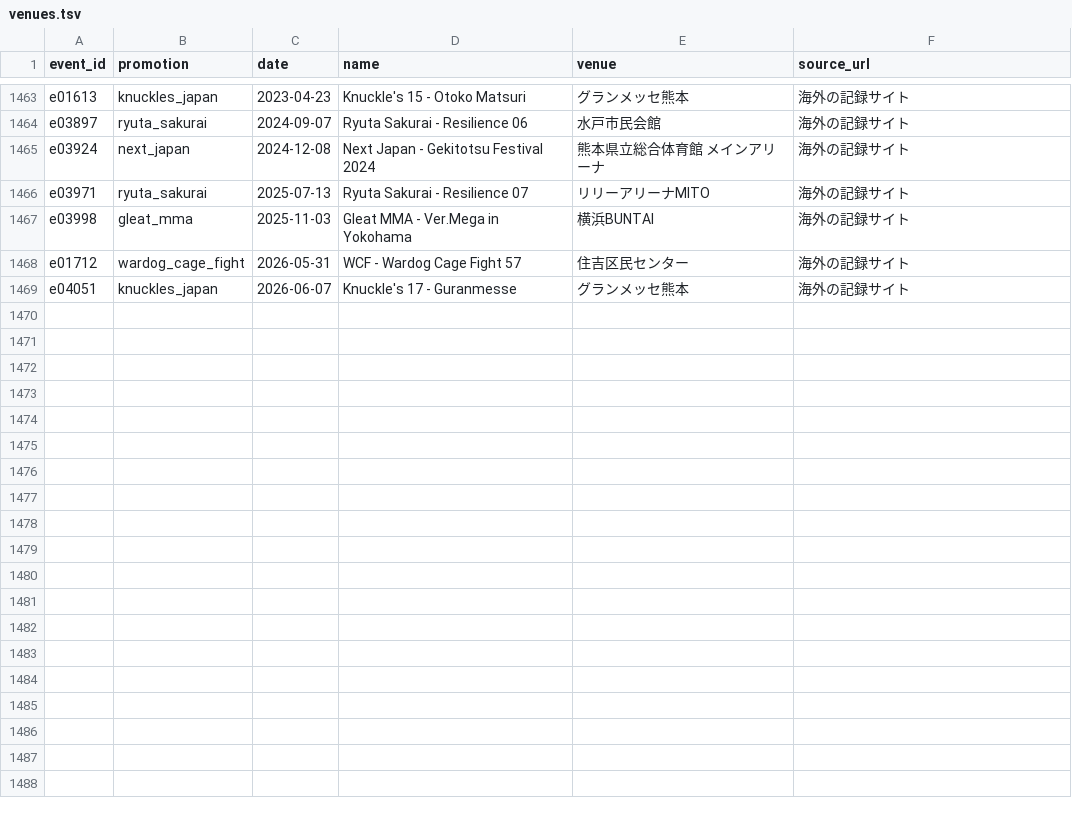
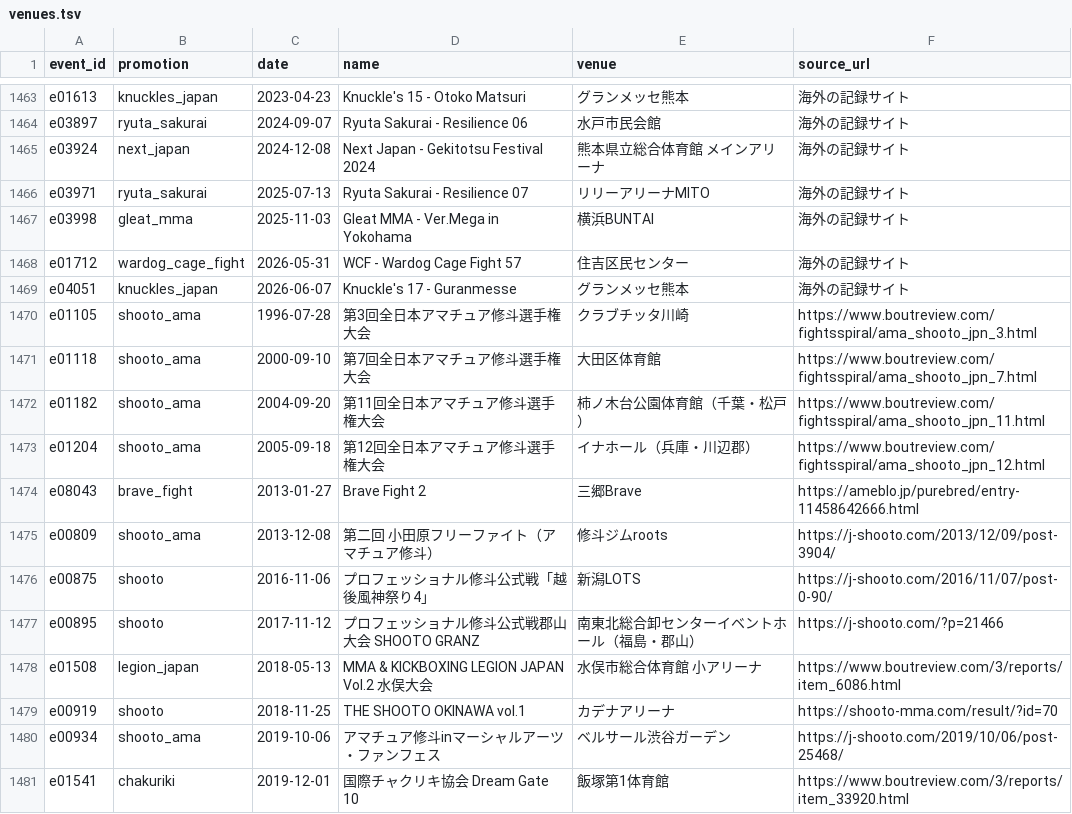
Before and after one commit to japan-mma-record/japan-mma-record.github.io, a TSV file: data/venues.tsv, drawn as a sheet; only a part is shown, gaps mark what is left out; the diff covers the shown part only.

```diff
--- a/data/venues.tsv
+++ b/data/venues.tsv
@@ -1469 +1469,13 @@ e01712	wardog_cage_fight	2026-05-31	WCF - Wardog Cage Fight 57	住吉区民セ
 e04051	knuckles_japan	2026-06-07	Knuckle's 17 - Guranmesse	グランメッセ熊本	海外の記録サイト
+e01105	shooto_ama	1996-07-28	第3回全日本アマチュア修斗選手権大会	クラブチッタ川崎	https://www.boutreview.com/fightsspiral/ama_shooto_jpn_3.html
+e01118	shooto_ama	2000-09-10	第7回全日本アマチュア修斗選手権大会	大田区体育館	https://www.boutreview.com/fightsspiral/ama_shooto_jpn_7.html
+e01182	shooto_ama	2004-09-20	第11回全日本アマチュア修斗選手権大会	柿ノ木台公園体育館（千葉・松戸）	https://www.boutreview.com/fightsspiral/ama_shooto_jpn_11.html
+e01204	shooto_ama	2005-09-18	第12回全日本アマチュア修斗選手権大会	イナホール（兵庫・川辺郡）	https://www.boutreview.com/fightsspiral/ama_shooto_jpn_12.html
+e08043	brave_fight	2013-01-27	Brave Fight 2	三郷Brave	https://ameblo.jp/purebred/entry-11458642666.html
+e00809	shooto_ama	2013-12-08	第二回 小田原フリーファイト（アマチュア修斗）	修斗ジムroots	https://j-shooto.com/2013/12/09/post-3904/
+e00875	shooto	2016-11-06	プロフェッショナル修斗公式戦「越後風神祭り4」	新潟LOTS	https://j-shooto.com/2016/11/07/post-0-90/
+e00895	shooto	2017-11-12	プロフェッショナル修斗公式戦郡山大会 SHOOTO GRANZ	南東北総合卸センターイベントホール（福島・郡山）	https://j-shooto.com/?p=21466
+e01508	legion_japan	2018-05-13	MMA & KICKBOXING LEGION JAPAN Vol.2 水俣大会	水俣市総合体育館 小アリーナ	https://www.boutreview.com/3/reports/item_6086.html
+e00919	shooto	2018-11-25	THE SHOOTO OKINAWA vol.1	カデナアリーナ	https://shooto-mma.com/result/?id=70
+e00934	shooto_ama	2019-10-06	アマチュア修斗inマーシャルアーツ・ファンフェス	ベルサール渋谷ガーデン	https://j-shooto.com/2019/10/06/post-25468/
+e01541	chakuriki	2019-12-01	国際チャクリキ協会 Dream Gate 10	飯塚第1体育館	https://www.boutreview.com/3/reports/item_33920.html
```
Also changed, not shown: 12 added rows elsewhere in this file.
